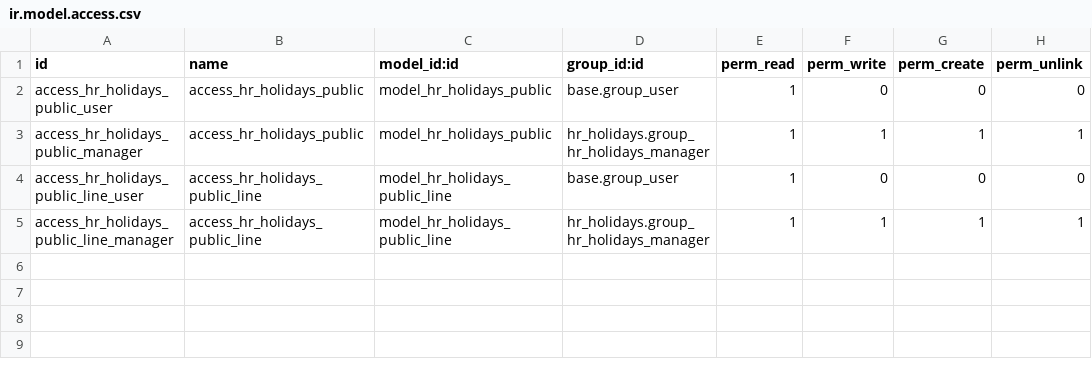
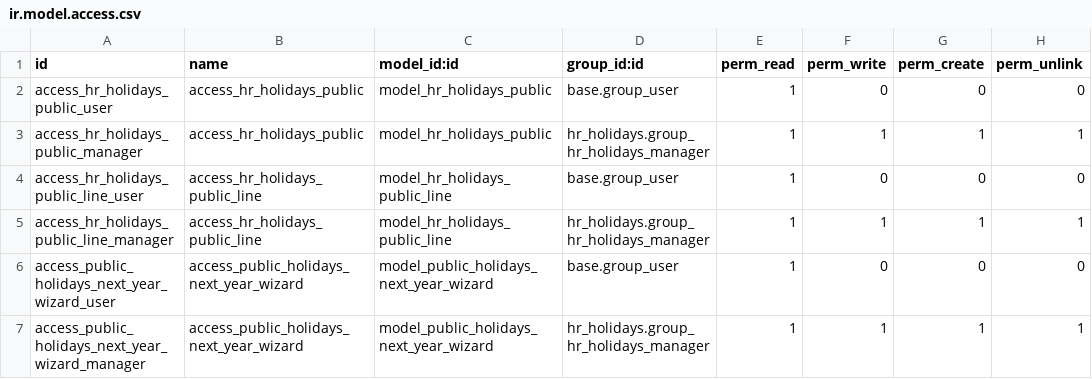
Before and after one commit to OCA/hr-holidays, a CSV file: hr_holidays_public/security/ir.model.access.csv, drawn as a sheet; the diff names each change by its address in the sheet, - before the commit and + after, or states it on an @@ line.

Commit message:
[MIG] hr_holidays_public: Migration to 14.0

```diff
--- a/hr_holidays_public/security/ir.model.access.csv
+++ b/hr_holidays_public/security/ir.model.access.csv
+row 6: access_public_holidays_next_year_wizard_user | access_public_holidays_next_year_wizard | model_public_holidays_next_year_wizard | base.group_user | 1 | 0 | 0 | 0
+row 7: access_public_holidays_next_year_wizard_manager | access_public_holidays_next_year_wizard | model_public_holidays_next_year_wizard | hr_holidays.group_hr_holidays_manager | 1 | 1 | 1 | 1
```
Also changed, not shown: 5 other files.
